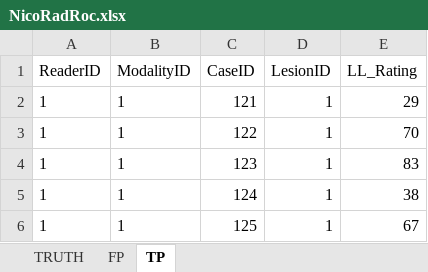
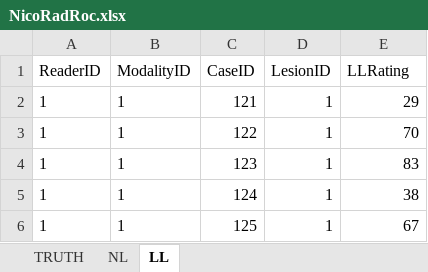
Before and after one commit to dpc10ster/datasets, an Excel workbook: NicoRadRoc.xlsx, sheet LL, drawn as a sheet; only a part is shown; values as stored, in another font and other column widths than the file's, no borders; the diff names each change by its address in the sheet, - before the commit and + after, or states it on an @@ line.

Commit message:
Update NicoRadRoc.xlsx

```diff
--- a/NicoRadRoc.xlsx (sheet LL)
+++ b/NicoRadRoc.xlsx (sheet LL)
-sheet tab: FP
+sheet tab: NL
-sheet tab: TP
+sheet tab: LL
-E1: LL_Rating
+E1: LLRating
```
Also changed, not shown: sheet NL.
